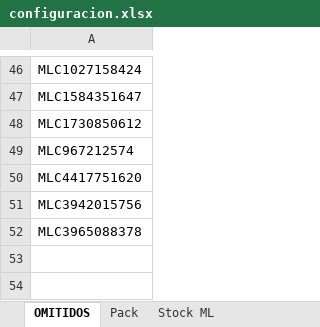
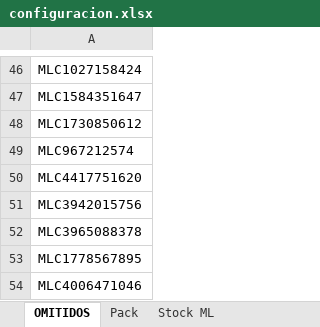
Before and after one commit to nikodp14/Panel-de-Operaciones, an Excel workbook: validar-ml/configuracion.xlsx, sheet OMITIDOS, drawn as a sheet; only a part is shown, gaps mark what is left out; values as stored, in another font and other column widths than the file's, no borders; the diff names each change by its address in the sheet, - before the commit and + after, or states it on an @@ line.

```diff
--- a/validar-ml/configuracion.xlsx (sheet OMITIDOS)
+++ b/validar-ml/configuracion.xlsx (sheet OMITIDOS)
+row 53: MLC1778567895
+row 54: MLC4006471046
```
Also changed, not shown: sheet Stock ML, 1 other file.
